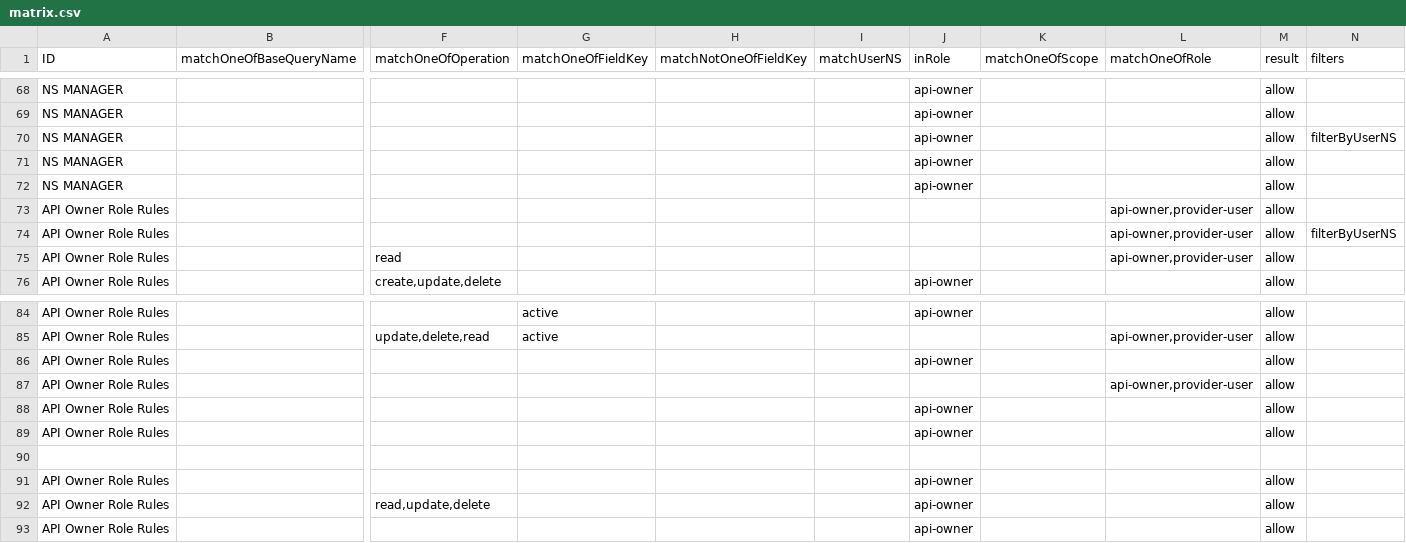
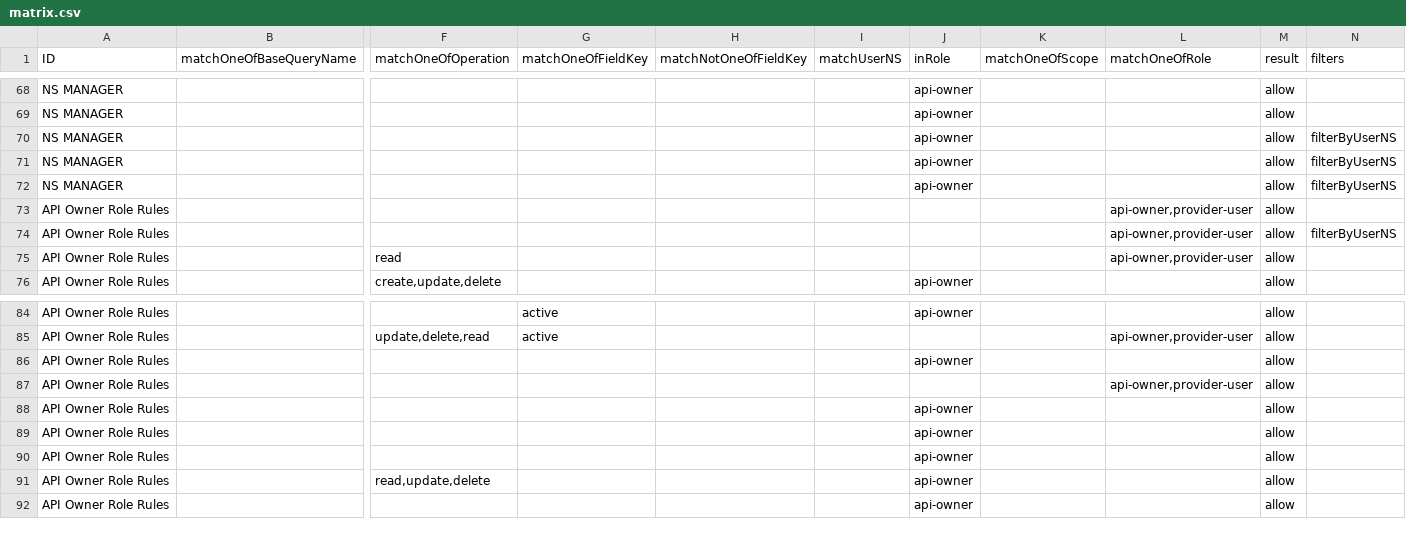
Before and after one commit to bcgov/api-services-portal, a CSV file: src/authz/matrix.csv, drawn as a sheet; only a part is shown, gaps mark what is left out; rows hold the shown columns only; the diff names each change by its address in the sheet, - before the commit and + after, or states it on an @@ line.

Commit message:
fix gateway services showing too many services

```diff
--- a/src/authz/matrix.csv
+++ b/src/authz/matrix.csv
-N71:N72 (filters): (empty)
+N71:N72 (filters): filterByUserNS
-row 90: (empty)
```
